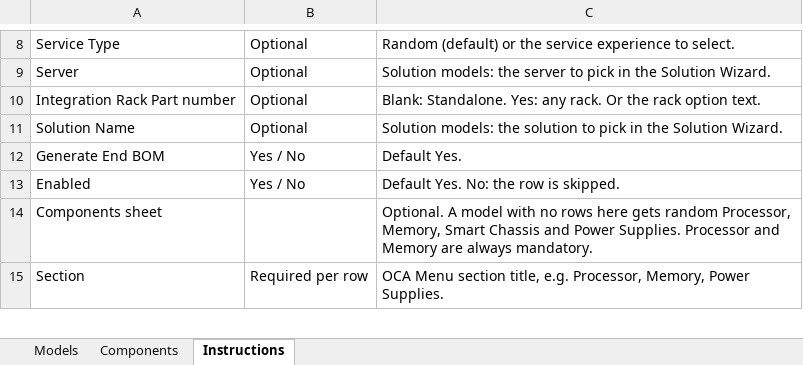
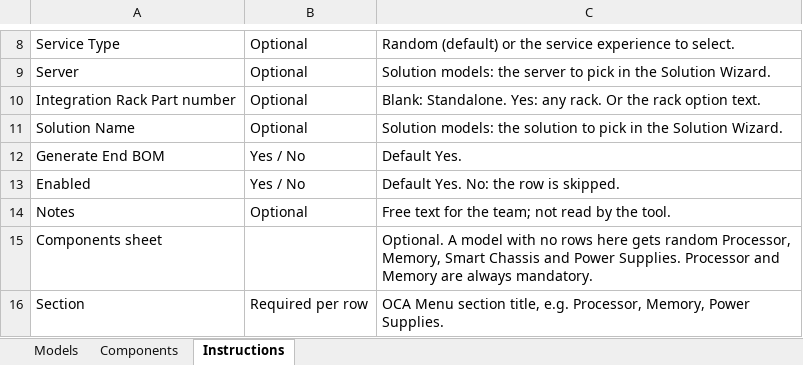
Before and after one commit to Vijayadhas/OCA-Automation, an Excel workbook: input/OCA-Input-Template.xlsx, sheet Instructions, drawn as a sheet; only a part is shown, gaps mark what is left out; values as stored, in another font and other column widths than the file's, no borders; the diff names each change by its address in the sheet, - before the commit and + after, or states it on an @@ line.

```diff
--- a/input/OCA-Input-Template.xlsx (sheet Instructions)
+++ b/input/OCA-Input-Template.xlsx (sheet Instructions)
+row 14: Notes | Optional | Free text for the team; not read by the tool.
```
Also changed, not shown: sheet Models, sheet Components, 7 other files.
